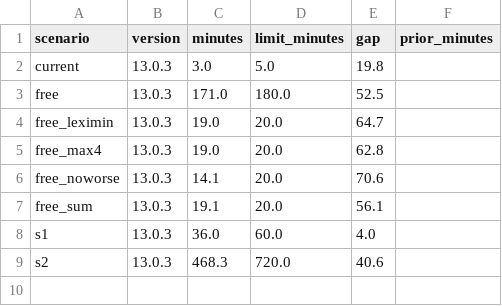
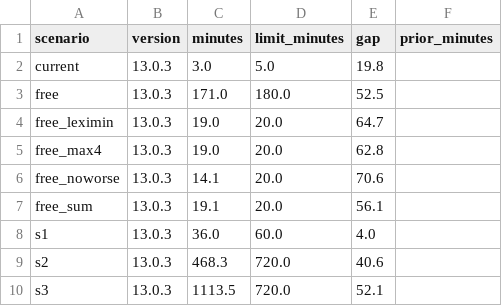
Before and after one commit to HI-IDN/IDeLM-panel-fairness, a CSV file: docs/data/solver.csv, drawn as a sheet; the diff names each change by its address in the sheet, - before the commit and + after, or states it on an @@ line.

```diff
--- a/docs/data/solver.csv
+++ b/docs/data/solver.csv
+row 10: s3 | 13.0.3 | 1113.5 | 720.0 | 52.1
```
Also changed, not shown: 5 other files.
